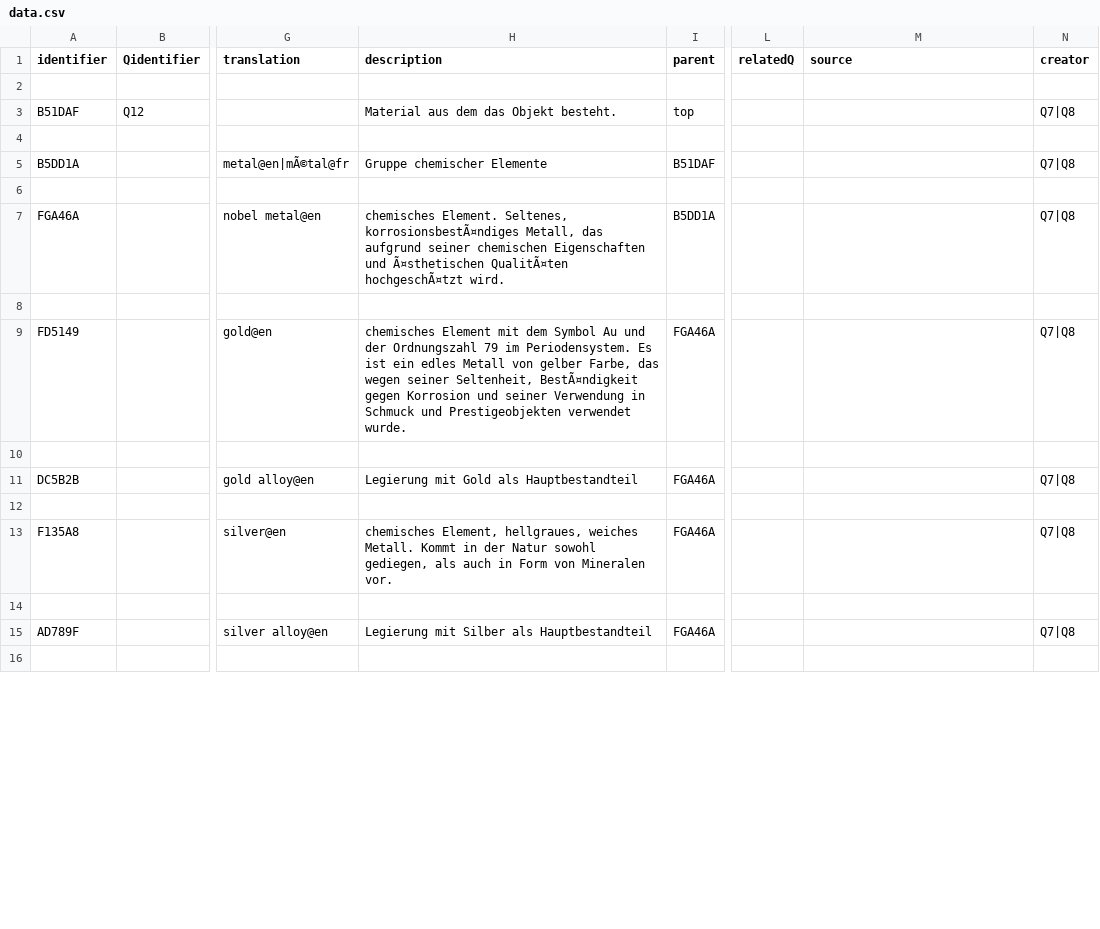
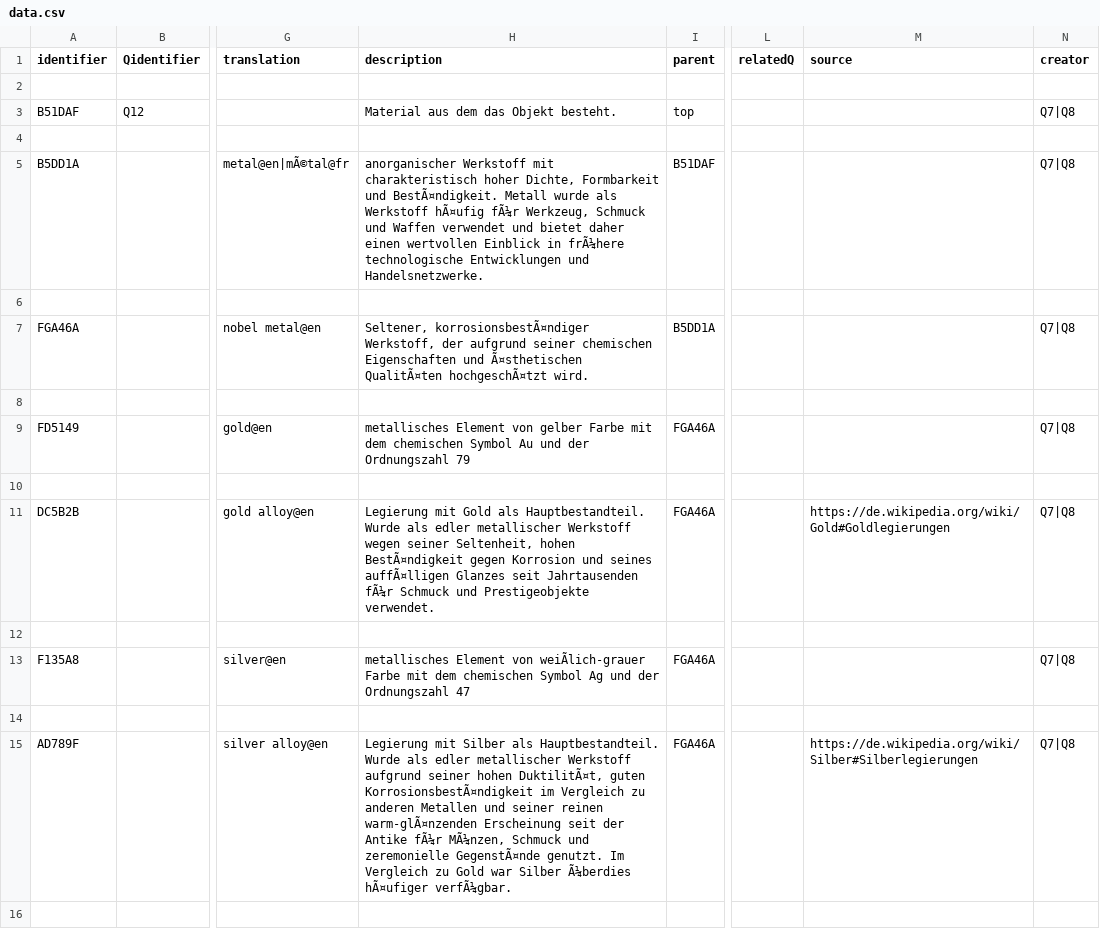
Before and after one commit to LasseMempel/RestSkos-pages, a CSV file: skosifyCSV/data.csv, drawn as a sheet; only a part is shown, gaps mark what is left out; the diff covers the shown part only; the diff names each change by its address in the sheet, - before the commit and + after, or states it on an @@ line.

```diff
--- a/skosifyCSV/data.csv
+++ b/skosifyCSV/data.csv
-H5 (description): Gruppe chemischer Elemente
+H5 (description): anorganischer Werkstoff mit charakteristisch hoher Dichte, Formbarkeit und BestÃ¤ndigkeit. Metall wurde als Werkstoff hÃ¤ufig fÃ¼r Werkzeug, Schmuck und Waffen verwendet und bietet daher einen wertvollen Einblick in frÃ¼here technologische Entwicklungen und Handelsnetzwerke.
-H7 (description): chemisches Element. Seltenes, korrosionsbestÃ¤ndiges Metall, das aufgrund seiner…
+H7 (description): Seltener, korrosionsbestÃ¤ndiger Werkstoff, der aufgrund seiner…
-H9 (description): chemisches Element mit dem Symbol Au und der Ordnungszahl 79 im Periodensystem. Es ist ein edles Metall von gelber Farbe, das wegen seiner Seltenheit, BestÃ¤ndigkeit gegen Korrosion und seiner Verwendung in Schmuck und Prestigeobjekten verwendet wurde.
+H9 (description): metallisches Element von gelber Farbe mit dem chemischen Symbol Au und der Ordnungszahl 79
-H11 (description): …Gold als Hauptbestandteil
+H11 (description): …Gold als Hauptbestandteil. Wurde als edler metallischer Werkstoff wegen seiner Seltenheit, hohen BestÃ¤ndigkeit gegen Korrosion und seines auffÃ¤lligen Glanzes seit Jahrtausenden fÃ¼r Schmuck und Prestigeobjekte verwendet.
-M11 (source): (empty)
+M11 (source): https://de.wikipedia.org/wiki/Gold#Goldlegierungen
-H13 (description): chemisches Element, hellgraues, weiches Metall. Kommt in der Natur sowohl gediegen, als auch in Form von Mineralen vor.
+H13 (description): metallisches Element von weiÃlich-grauer Farbe mit dem chemischen Symbol Ag und der Ordnungszahl 47
-H15 (description): …Silber als Hauptbestandteil
+H15 (description): …Silber als Hauptbestandteil. Wurde als edler metallischer Werkstoff aufgrund seiner hohen DuktilitÃ¤t, guten KorrosionsbestÃ¤ndigkeit im Vergleich zu anderen Metallen und seiner reinen warm-glÃ¤nzenden Erscheinung seit der Antike fÃ¼r MÃ¼nzen, Schmuck und zeremonielle GegenstÃ¤nde genutzt. Im Vergleich zu Gold war Silber Ã¼berdies hÃ¤ufiger verfÃ¼gbar.
-M15 (source): (empty)
+M15 (source): https://de.wikipedia.org/wiki/Silber#Silberlegierungen
```
Also changed, not shown: 23 edited cells elsewhere in this file, skosifyCSV/fixedData.csv, 2 other files.
